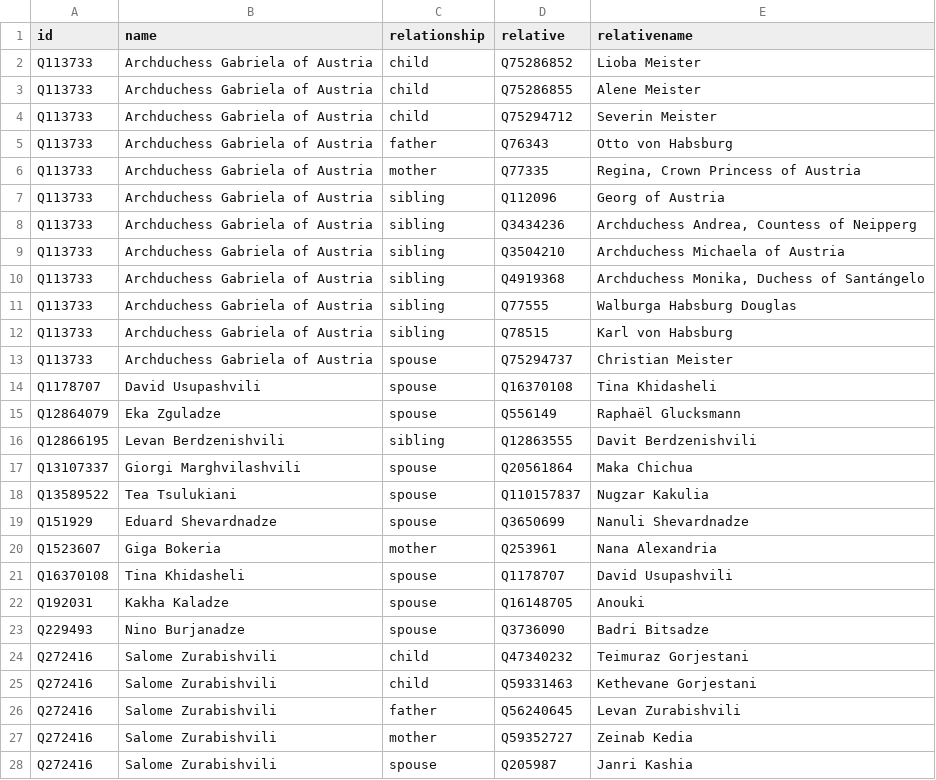
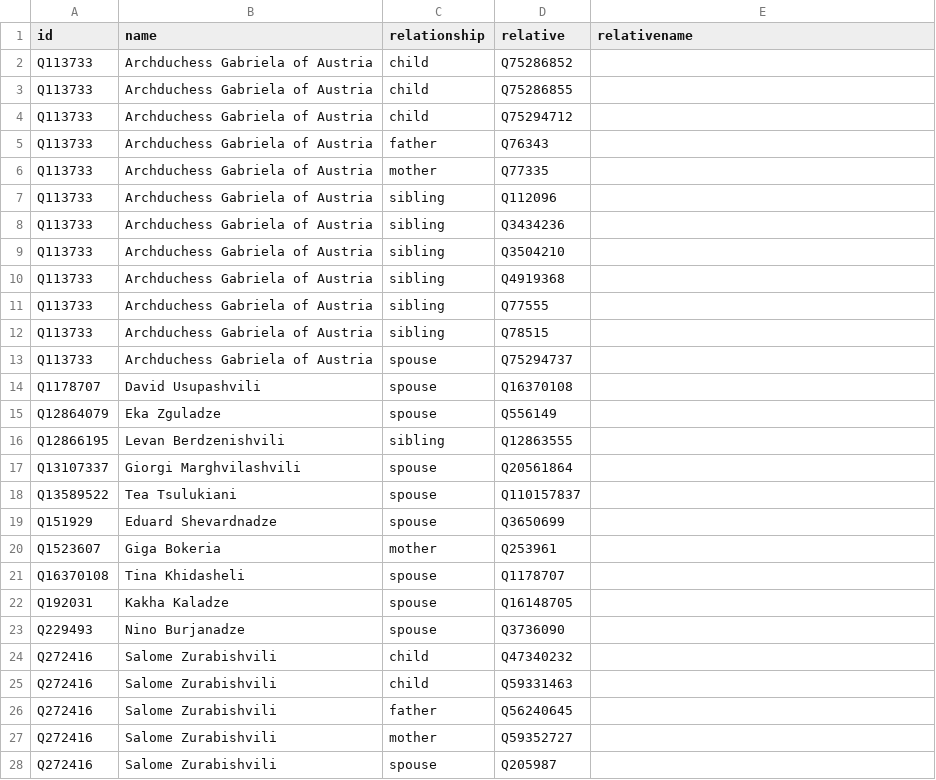
Before and after one commit to every-politician-scrapers/georgia-ministers, a CSV file: html/family.csv, drawn as a sheet; only a part is shown; the diff covers the shown part only.

Commit message:
PCB update

```diff
--- a/html/family.csv
+++ b/html/family.csv
@@ -1,28 +1,28 @@
 id,name,relationship,relative,relativename
-Q113733,Archduchess Gabriela of Austria,child,Q75286852,Lioba Meister
-Q113733,Archduchess Gabriela of Austria,child,Q75286855,Alene Meister
-Q113733,Archduchess Gabriela of Austria,child,Q75294712,Severin Meister
-Q113733,Archduchess Gabriela of Austria,father,Q76343,Otto von Habsburg
-Q113733,Archduchess Gabriela of Austria,mother,Q77335,"Regina, Crown Princess of Austria"
-Q113733,Archduchess Gabriela of Austria,sibling,Q112096,Georg of Austria
-Q113733,Archduchess Gabriela of Austria,sibling,Q3434236,"Archduchess Andrea, Countess of Neipperg"
-Q113733,Archduchess Gabriela of Austria,sibling,Q3504210,Archduchess Michaela of Austria
-Q113733,Archduchess Gabriela of Austria,sibling,Q4919368,"Archduchess Monika, Duchess of Santángelo"
-Q113733,Archduchess Gabriela of Austria,sibling,Q77555,Walburga Habsburg Douglas
-Q113733,Archduchess Gabriela of Austria,sibling,Q78515,Karl von Habsburg
-Q113733,Archduchess Gabriela of Austria,spouse,Q75294737,Christian Meister
-Q1178707,David Usupashvili,spouse,Q16370108,Tina Khidasheli
-Q12864079,Eka Zguladze,spouse,Q556149,Raphaël Glucksmann
-Q12866195,Levan Berdzenishvili,sibling,Q12863555,Davit Berdzenishvili
-Q13107337,Giorgi Marghvilashvili,spouse,Q20561864,Maka Chichua
-Q13589522,Tea Tsulukiani,spouse,Q110157837,Nugzar Kakulia
-Q151929,Eduard Shevardnadze,spouse,Q3650699,Nanuli Shevardnadze
-Q1523607,Giga Bokeria,mother,Q253961,Nana Alexandria
-Q16370108,Tina Khidasheli,spouse,Q1178707,David Usupashvili
-Q192031,Kakha Kaladze,spouse,Q16148705,Anouki
-Q229493,Nino Burjanadze,spouse,Q3736090,Badri Bitsadze
-Q272416,Salome Zurabishvili,child,Q47340232,Teimuraz Gorjestani
-Q272416,Salome Zurabishvili,child,Q59331463,Kethevane Gorjestani
-Q272416,Salome Zurabishvili,father,Q56240645,Levan Zurabishvili
-Q272416,Salome Zurabishvili,mother,Q59352727,Zeinab Kedia
-Q272416,Salome Zurabishvili,spouse,Q205987,Janri Kashia
+Q113733,Archduchess Gabriela of Austria,child,Q75286852,
+Q113733,Archduchess Gabriela of Austria,child,Q75286855,
+Q113733,Archduchess Gabriela of Austria,child,Q75294712,
+Q113733,Archduchess Gabriela of Austria,father,Q76343,
+Q113733,Archduchess Gabriela of Austria,mother,Q77335,
+Q113733,Archduchess Gabriela of Austria,sibling,Q112096,
+Q113733,Archduchess Gabriela of Austria,sibling,Q3434236,
+Q113733,Archduchess Gabriela of Austria,sibling,Q3504210,
+Q113733,Archduchess Gabriela of Austria,sibling,Q4919368,
+Q113733,Archduchess Gabriela of Austria,sibling,Q77555,
+Q113733,Archduchess Gabriela of Austria,sibling,Q78515,
+Q113733,Archduchess Gabriela of Austria,spouse,Q75294737,
+Q1178707,David Usupashvili,spouse,Q16370108,
+Q12864079,Eka Zguladze,spouse,Q556149,
+Q12866195,Levan Berdzenishvili,sibling,Q12863555,
+Q13107337,Giorgi Marghvilashvili,spouse,Q20561864,
+Q13589522,Tea Tsulukiani,spouse,Q110157837,
+Q151929,Eduard Shevardnadze,spouse,Q3650699,
+Q1523607,Giga Bokeria,mother,Q253961,
+Q16370108,Tina Khidasheli,spouse,Q1178707,
+Q192031,Kakha Kaladze,spouse,Q16148705,
+Q229493,Nino Burjanadze,spouse,Q3736090,
+Q272416,Salome Zurabishvili,child,Q47340232,
+Q272416,Salome Zurabishvili,child,Q59331463,
+Q272416,Salome Zurabishvili,father,Q56240645,
+Q272416,Salome Zurabishvili,mother,Q59352727,
+Q272416,Salome Zurabishvili,spouse,Q205987,
```
Also changed, not shown: 8 edited cells elsewhere in this file.
